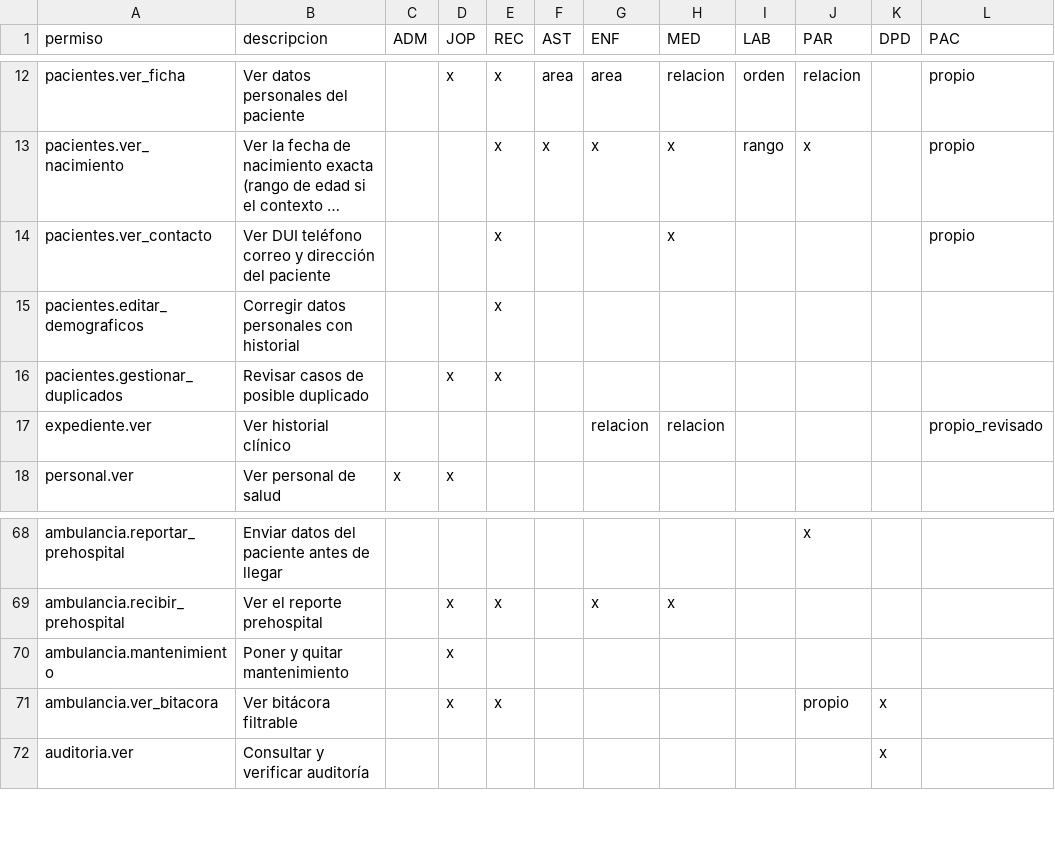
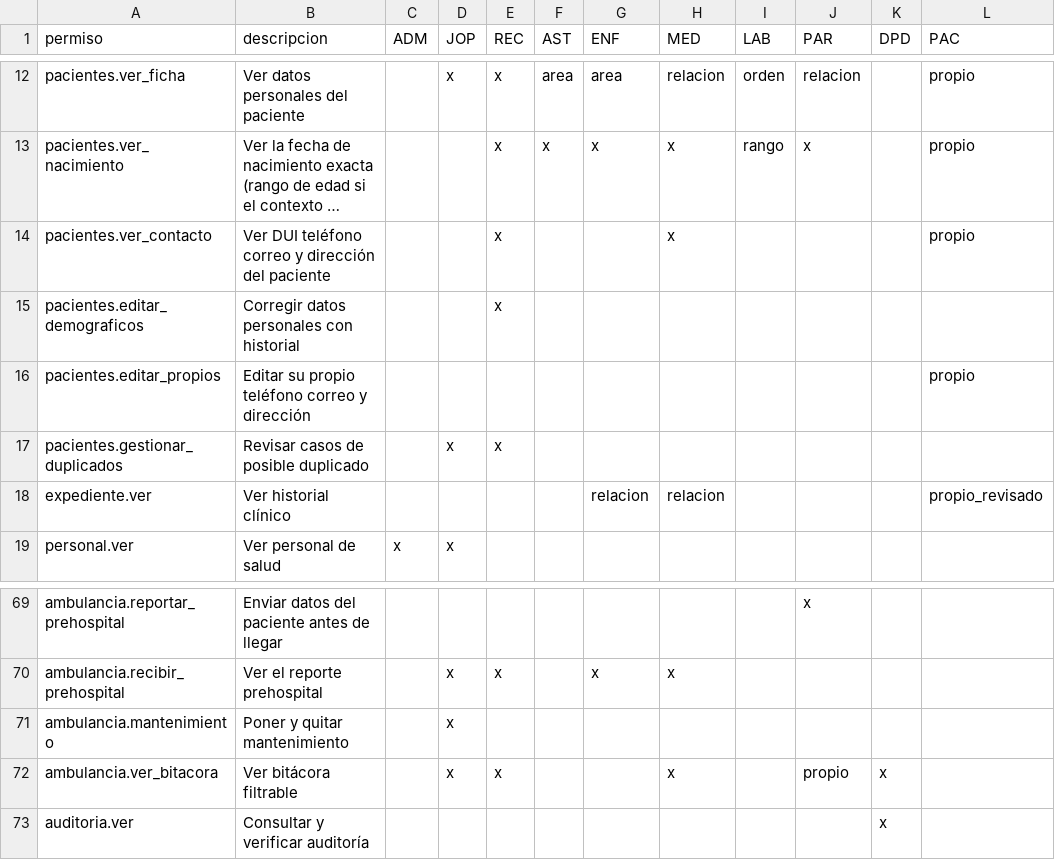
Before and after one commit to jojosenthusiast/Gestion_hospitalaria_universitaria_Climesa, a CSV file: docs/arquitectura/datos/permisos.csv, drawn as a sheet; only a part is shown, gaps mark what is left out; long unchanged cells end in ….

```diff
--- a/docs/arquitectura/datos/permisos.csv
+++ b/docs/arquitectura/datos/permisos.csv
@@ -15,2 +15,3 @@ pacientes.ver_contacto,Ver DUI teléfono correo y dirección del paciente,,,x,,,
 pacientes.editar_demograficos,Corregir datos personales con historial,,,x,,,,,,,
+pacientes.editar_propios,Editar su propio teléfono correo y dirección,,,,,,,,,,propio
 pacientes.gestionar_duplicados,Revisar casos de posible duplicado,,x,x,,,,,,,
@@ -70,3 +71,3 @@ ambulancia.recibir_prehospital,Ver el reporte prehospital,,x,x,,x,x,,,,
 ambulancia.mantenimiento,Poner y quitar mantenimiento,,x,,,,,,,,
-ambulancia.ver_bitacora,Ver bitácora filtrable,,x,x,,,,,propio,x,
+ambulancia.ver_bitacora,Ver bitácora filtrable,,x,x,,,x,,propio,x,
 auditoria.ver,Consultar y verificar auditoría,,,,,,,,,x,
```
Also changed, not shown: docs/arquitectura/datos/endpoints.csv, 17 other files.
